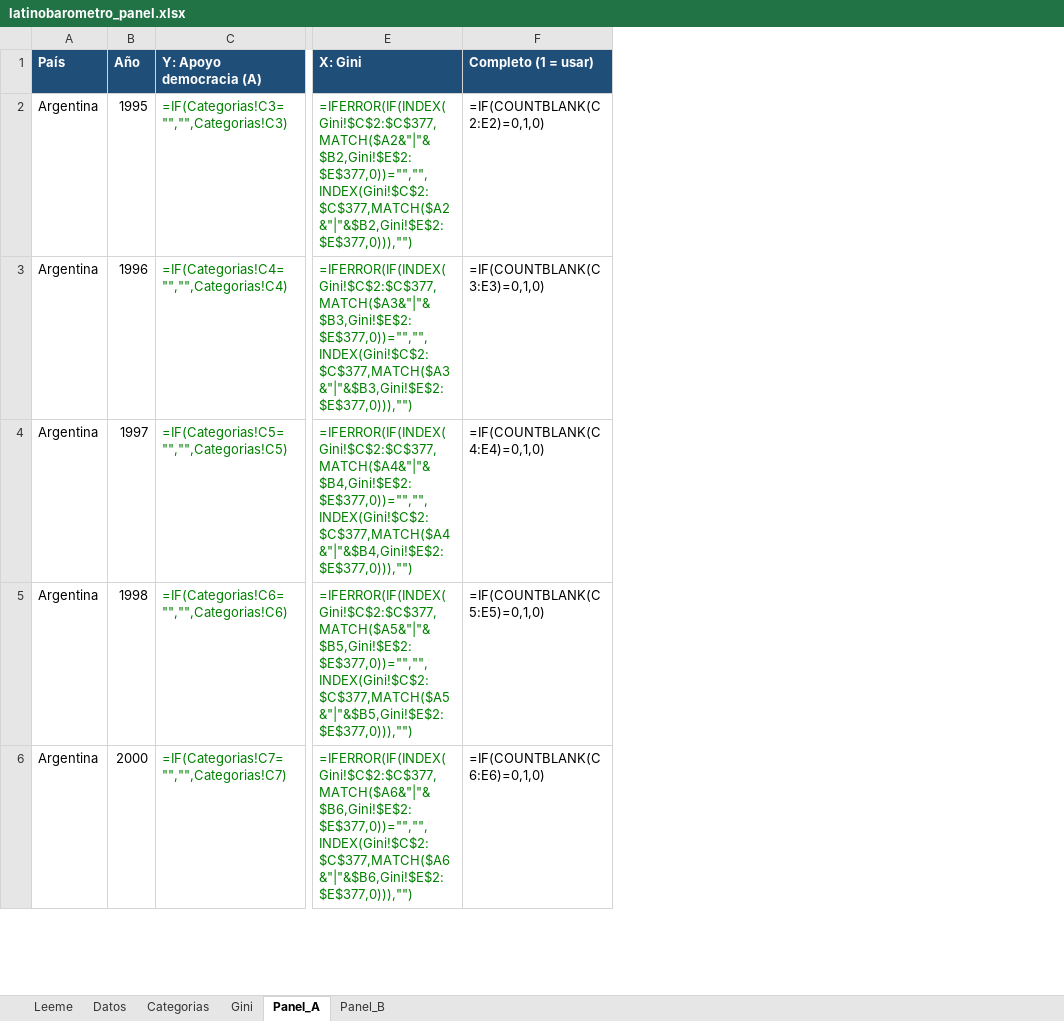
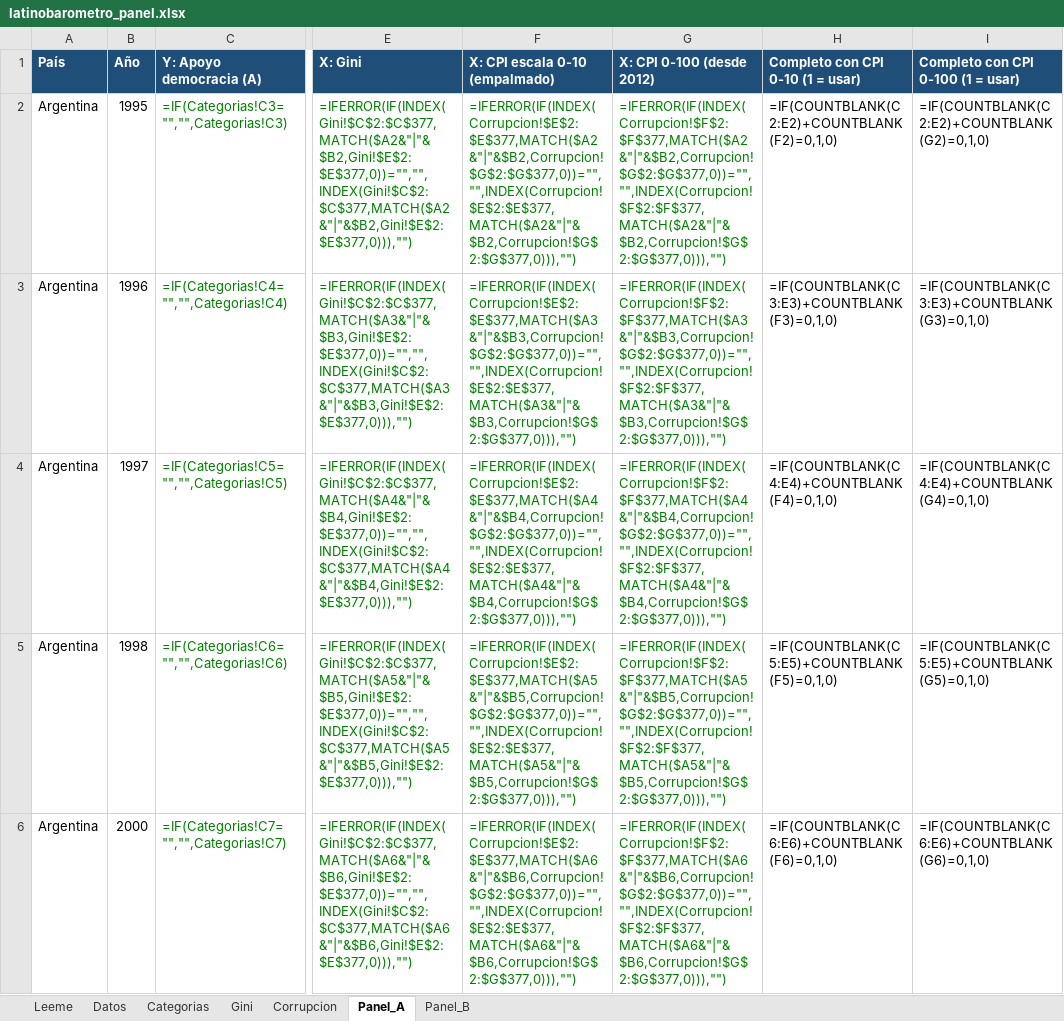
Before and after one commit to eantoniozapata/claudia, an Excel workbook: excel/latinobarometro_panel.xlsx, sheet Panel_A, drawn as a sheet; only a part is shown, gaps mark what is left out; values as stored, in another font and other column widths than the file's, no borders; formulas without a stored value are shown as written; removed rows and columns are numbered as before the commit, all else as after; the diff names each change by its address in the sheet, - before the commit and + after, or states it on an @@ line.

```diff
--- a/excel/latinobarometro_panel.xlsx (sheet Panel_A)
+++ b/excel/latinobarometro_panel.xlsx (sheet Panel_A)
+sheet tab: Corrupcion
-column F (Completo (1 = usar)), rows 2-6: =IF(COUNTBLANK(C2:E2)=0,1,0) | =IF(COUNTBLANK(C3:E3)=0,1,0) | =IF(COUNTBLANK(C4:E4)=0,1,0) | =IF(COUNTBLANK(C5:E5)=0,1,0) | =IF(COUNTBLANK(C6:E6)=0,1,0)
+column F (X: CPI escala 0-10 (empalmado)), rows 2-6: =IFERROR(IF(INDEX(Corrupcion!$E$2:$E$377,MATCH($A2&"|"&$B2,Corrupcion!$G$2:$G$377,0))="","",INDEX(Corrupcion!$E$2:$E$377,MATCH($A2&"|"&$B2,Corrupcion!$G$2:$G$377,0))),"") | =IFERROR(IF(INDEX(Corrupcion!$E$2:$E$377,MATCH($A3&"|"&$B3,Corrupcion!$G$2:$G$377,0))="","",INDEX(Corrupcion!$E$2:$E$377,MATCH($A3&"|"&$B3,Corrupcion!$G$2:$G$377,0))),"") | =IFERROR(IF(INDEX(Corrupcion!$E$2:$E$377,MATCH($A4&"|"&$B4,Corrupcion!$G$2:$G$377,0))="","",INDEX(Corrupcion!$E$2:$E$377,MATCH($A4&"|"&$B4,Corrupcion!$G$2:$G$377,0))),"") | =IFERROR(IF(INDEX(Corrupcion!$E$2:$E$377,MATCH($A5&"|"&$B5,Corrupcion!$G$2:$G$377,0))="","",INDEX(Corrupcion!$E$2:$E$377,MATCH($A5&"|"&$B5,Corrupcion!$G$2:$G$377,0))),"") | =IFERROR(IF(INDEX(Corrupcion!$E$2:$E$377,MATCH($A6&"|"&$B6,Corrupcion!$G$2:$G$377,0))="","",INDEX(Corrupcion!$E$2:$E$377,MATCH($A6&"|"&$B6,Corrupcion!$G$2:$G$377,0))),"")
+column G (X: CPI 0-100 (desde 2012)), rows 2-6: =IFERROR(IF(INDEX(Corrupcion!$F$2:$F$377,MATCH($A2&"|"&$B2,Corrupcion!$G$2:$G$377,0))="","",INDEX(Corrupcion!$F$2:$F$377,MATCH($A2&"|"&$B2,Corrupcion!$G$2:$G$377,0))),"") | =IFERROR(IF(INDEX(Corrupcion!$F$2:$F$377,MATCH($A3&"|"&$B3,Corrupcion!$G$2:$G$377,0))="","",INDEX(Corrupcion!$F$2:$F$377,MATCH($A3&"|"&$B3,Corrupcion!$G$2:$G$377,0))),"") | =IFERROR(IF(INDEX(Corrupcion!$F$2:$F$377,MATCH($A4&"|"&$B4,Corrupcion!$G$2:$G$377,0))="","",INDEX(Corrupcion!$F$2:$F$377,MATCH($A4&"|"&$B4,Corrupcion!$G$2:$G$377,0))),"") | =IFERROR(IF(INDEX(Corrupcion!$F$2:$F$377,MATCH($A5&"|"&$B5,Corrupcion!$G$2:$G$377,0))="","",INDEX(Corrupcion!$F$2:$F$377,MATCH($A5&"|"&$B5,Corrupcion!$G$2:$G$377,0))),"") | =IFERROR(IF(INDEX(Corrupcion!$F$2:$F$377,MATCH($A6&"|"&$B6,Corrupcion!$G$2:$G$377,0))="","",INDEX(Corrupcion!$F$2:$F$377,MATCH($A6&"|"&$B6,Corrupcion!$G$2:$G$377,0))),"")
+column H (Completo con CPI 0-10 (1 = usar)), rows 2-6: =IF(COUNTBLANK(C2:E2)+COUNTBLANK(F2)=0,1,0) | =IF(COUNTBLANK(C3:E3)+COUNTBLANK(F3)=0,1,0) | =IF(COUNTBLANK(C4:E4)+COUNTBLANK(F4)=0,1,0) | =IF(COUNTBLANK(C5:E5)+COUNTBLANK(F5)=0,1,0) | =IF(COUNTBLANK(C6:E6)+COUNTBLANK(F6)=0,1,0)
+column I, rows 1-6: Completo con CPI 0-100 (1 = usar) | =IF(COUNTBLANK(C2:E2)+COUNTBLANK(G2)=0,1,0) | =IF(COUNTBLANK(C3:E3)+COUNTBLANK(G3)=0,1,0) | =IF(COUNTBLANK(C4:E4)+COUNTBLANK(G4)=0,1,0) | =IF(COUNTBLANK(C5:E5)+COUNTBLANK(G5)=0,1,0) | =IF(COUNTBLANK(C6:E6)+COUNTBLANK(G6)=0,1,0)
```
Also changed, not shown: sheet Panel_B, sheet Leeme, 3 other files.
